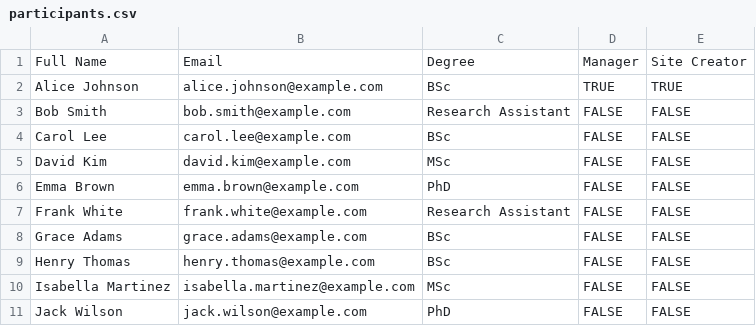
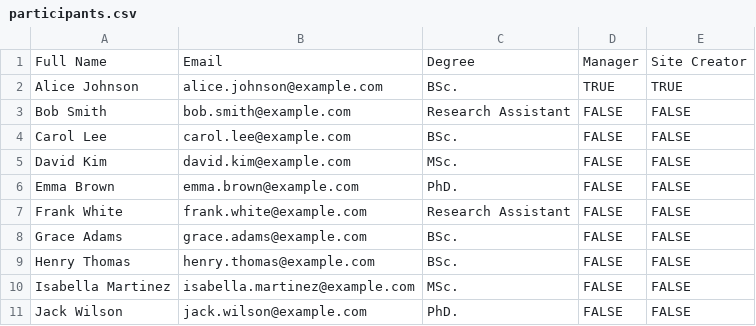
Before and after one commit to assayagt/Lab-Site-Generator, a CSV file: LabWebsitesUploads/www.localhost.com/participants.csv, drawn as a sheet.

```diff
--- a/LabWebsitesUploads/www.localhost.com/participants.csv
+++ b/LabWebsitesUploads/www.localhost.com/participants.csv
@@ -1,11 +1,11 @@
 Full Name,Email,Degree,Manager,Site Creator
-Alice Johnson,alice.johnson@example.com,BSc,TRUE,TRUE
+Alice Johnson,alice.johnson@example.com,BSc.,TRUE,TRUE
 Bob Smith,bob.smith@example.com,Research Assistant,FALSE,FALSE
-Carol Lee,carol.lee@example.com,BSc,FALSE,FALSE
-David Kim,david.kim@example.com,MSc,FALSE,FALSE
-Emma Brown,emma.brown@example.com,PhD,FALSE,FALSE
+Carol Lee,carol.lee@example.com,BSc.,FALSE,FALSE
+David Kim,david.kim@example.com,MSc.,FALSE,FALSE
+Emma Brown,emma.brown@example.com,PhD.,FALSE,FALSE
 Frank White,frank.white@example.com,Research Assistant,FALSE,FALSE
-Grace Adams,grace.adams@example.com,BSc,FALSE,FALSE
-Henry Thomas,henry.thomas@example.com,BSc,FALSE,FALSE
-Isabella Martinez,isabella.martinez@example.com,MSc,FALSE,FALSE
-Jack Wilson,jack.wilson@example.com,PhD,FALSE,FALSE
+Grace Adams,grace.adams@example.com,BSc.,FALSE,FALSE
+Henry Thomas,henry.thomas@example.com,BSc.,FALSE,FALSE
+Isabella Martinez,isabella.martinez@example.com,MSc.,FALSE,FALSE
+Jack Wilson,jack.wilson@example.com,PhD.,FALSE,FALSE
```
Also changed, not shown: 6 other files.
